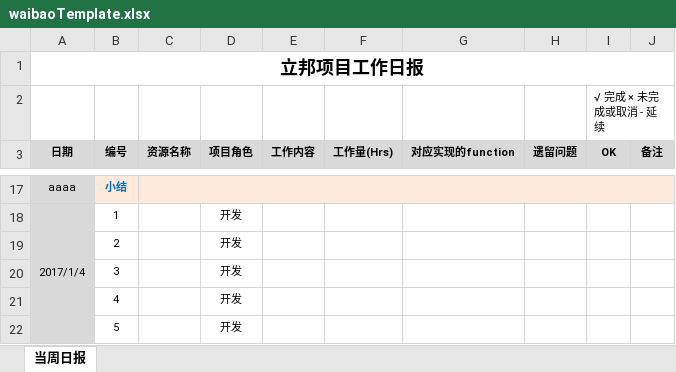
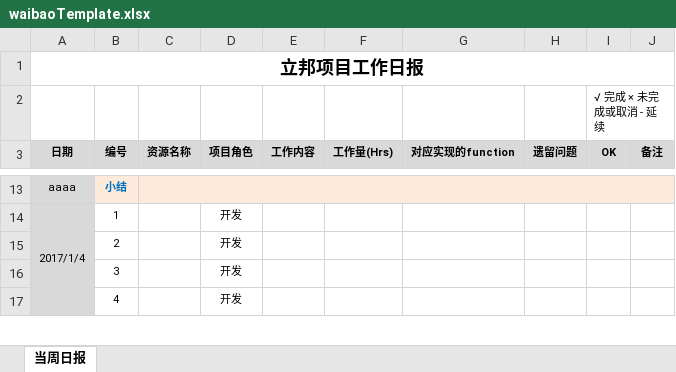
Before and after one commit to angrypandahu/icolorReport, an Excel workbook: grails-app/conf/reportTemplate/waibaoTemplate.xlsx, sheet 当周日报, drawn as a sheet; only a part is shown, gaps mark what is left out; values as stored, in another font and other column widths than the file's, no borders; removed rows and columns are numbered as before the commit, all else as after; the diff covers the shown part only; the diff names each change by its address in the sheet, - before the commit and + after, or states it on an @@ line.

```diff
--- a/grails-app/conf/reportTemplate/waibaoTemplate.xlsx (sheet 当周日报)
+++ b/grails-app/conf/reportTemplate/waibaoTemplate.xlsx (sheet 当周日报)
-row 22:  | 5 |  | 开发
```
Also changed, not shown: 14 added rows, 13 removed rows and 1 edited cell elsewhere in this sheet, formulas that keep their value, 6 other files.
